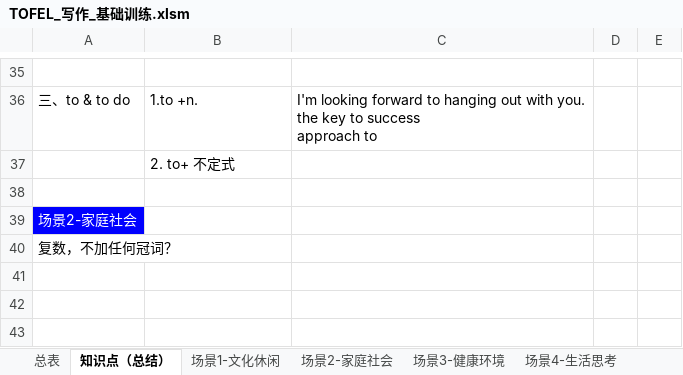
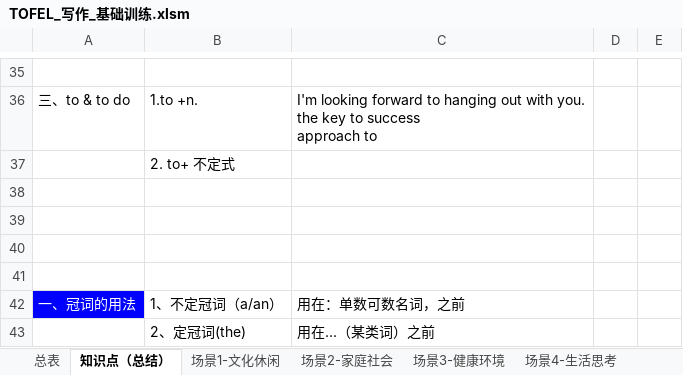
Before and after one commit to HiJody/TOFEL_STUDY, an Excel workbook: TOFEL_写作_基础训练.xlsm, sheet 知识点（总结）, drawn as a sheet; only a part is shown, gaps mark what is left out; values as stored, in another font and other column widths than the file's, no borders; the diff covers the shown part only; the diff names each change by its address in the sheet, - before the commit and + after, or states it on an @@ line.

```diff
--- a/TOFEL_写作_基础训练.xlsm (sheet 知识点（总结）)
+++ b/TOFEL_写作_基础训练.xlsm (sheet 知识点（总结）)
-A39: 场景2-家庭社会
+A39: (empty)
-A39 fill: #0000FF
+A39 fill: none
-A40: 复数，不加任何冠词？
+A40: (empty)
+row 41: (empty)
+row 42: 一、冠词的用法 | 1、不定冠词（a/an） | 用在：单数可数名词，之前
+row 43:  | 2、定冠词(the) | 用在...（某类词）之前
```
Also changed, not shown: 28 added rows, 1 edited cell and cell formats elsewhere in this sheet, sheet 场景3-健康环境, sheet 练习-场景1, sheet 练习-场景3.
